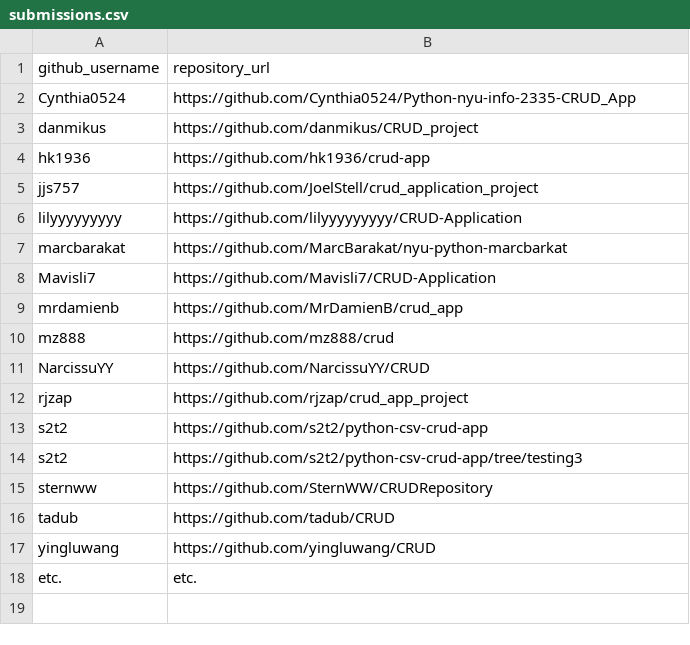
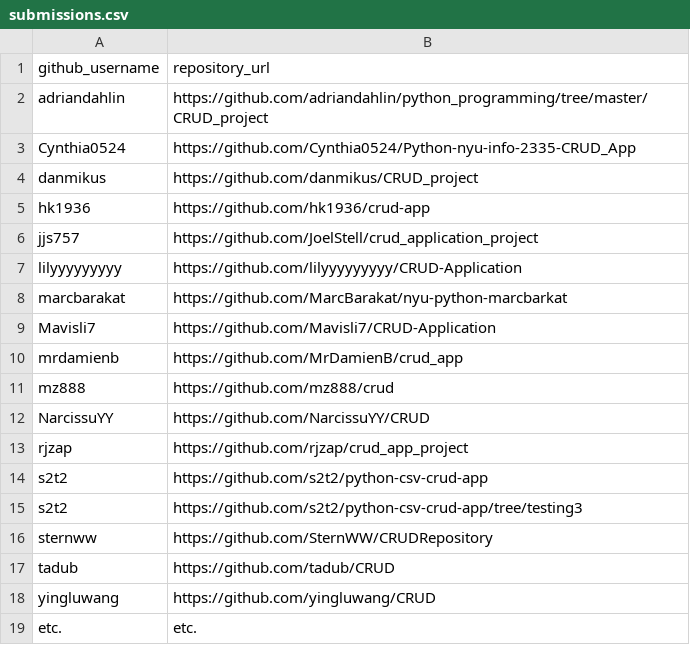
Before and after one commit to prof-rossetti/nyu-info-2335-201706, a CSV file: projects/crud-app/submissions.csv, drawn as a sheet; the diff names each change by its address in the sheet, - before the commit and + after, or states it on an @@ line.

Commit message:
Update submissions.csv

```diff
--- a/projects/crud-app/submissions.csv
+++ b/projects/crud-app/submissions.csv
+row 2: adriandahlin | https://github.com/adriandahlin/python_programming/tree/master/CRUD_project
```
